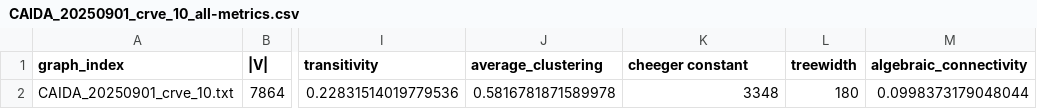
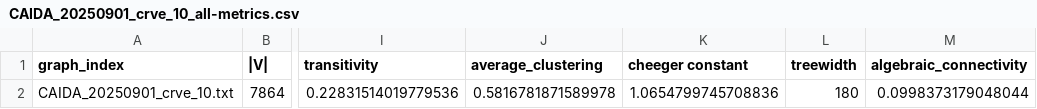
Before and after one commit to ringdinglinn/scion-analysis, a CSV file: results/CAIDA_20250901_crve_10_all-metrics.csv, drawn as a sheet; only a part is shown, gaps mark what is left out; the diff names each change by its address in the sheet, - before the commit and + after, or states it on an @@ line.

```diff
--- a/results/CAIDA_20250901_crve_10_all-metrics.csv
+++ b/results/CAIDA_20250901_crve_10_all-metrics.csv
-K2 (cheeger constant): 3348
+K2 (cheeger constant): 1.0654799745708836
```
Also changed, not shown: results/SCION_edge-failures.csv, 12 other files.
